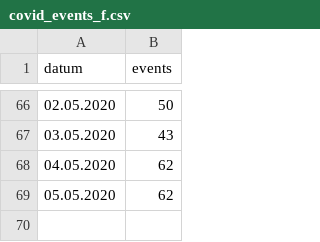
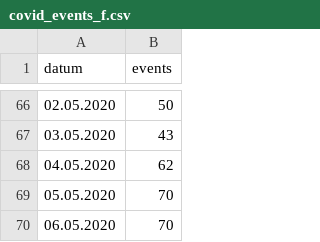
Before and after one commit to tobiaswildezahn/COVID-19-Modeling-v1, a CSV file: data/covid_events_f.csv, drawn as a sheet; only a part is shown, gaps mark what is left out.

Commit message:
Update covid_events_f.csv

```diff
--- a/data/covid_events_f.csv
+++ b/data/covid_events_f.csv
@@ -68,2 +68,3 @@ datum;events
 04.05.2020;62
-05.05.2020;62
+05.05.2020;70
+06.05.2020;70
```
